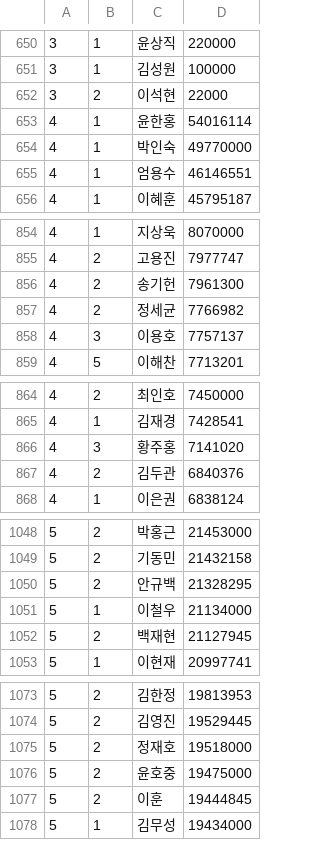
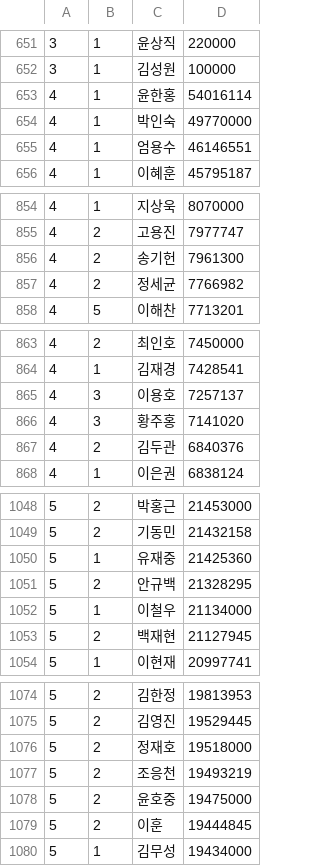
Before and after one commit to noris7012/Web_Onience, a CSV file: csv/data.csv, drawn as a sheet; only a part is shown, gaps mark what is left out; removed rows and columns are numbered as before the commit, all else as after; the diff covers the shown part only; the diff names each change by its address in the sheet, - before the commit and + after, or states it on an @@ line.

```diff
--- a/csv/data.csv
+++ b/csv/data.csv
-row 652: 3 | 2 | 이석현 | 22000
-row 858: 4 | 3 | 이용호 | 7757137
+row 865: 4 | 3 | 이용호 | 7257137
+row 1050: 5 | 1 | 유재중 | 21425360
+row 1077: 5 | 2 | 조응천 | 19493219
```
Also changed, not shown: 12 added rows, 13 removed rows, 28 moved rows and 3 edited cells elsewhere in this file.
